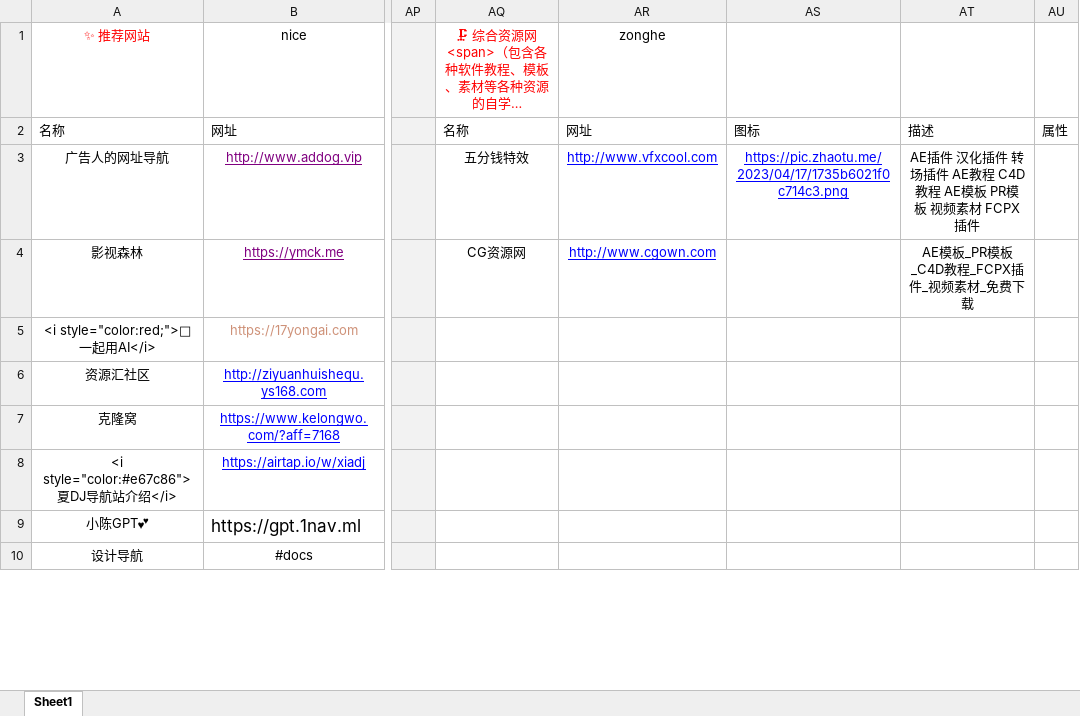
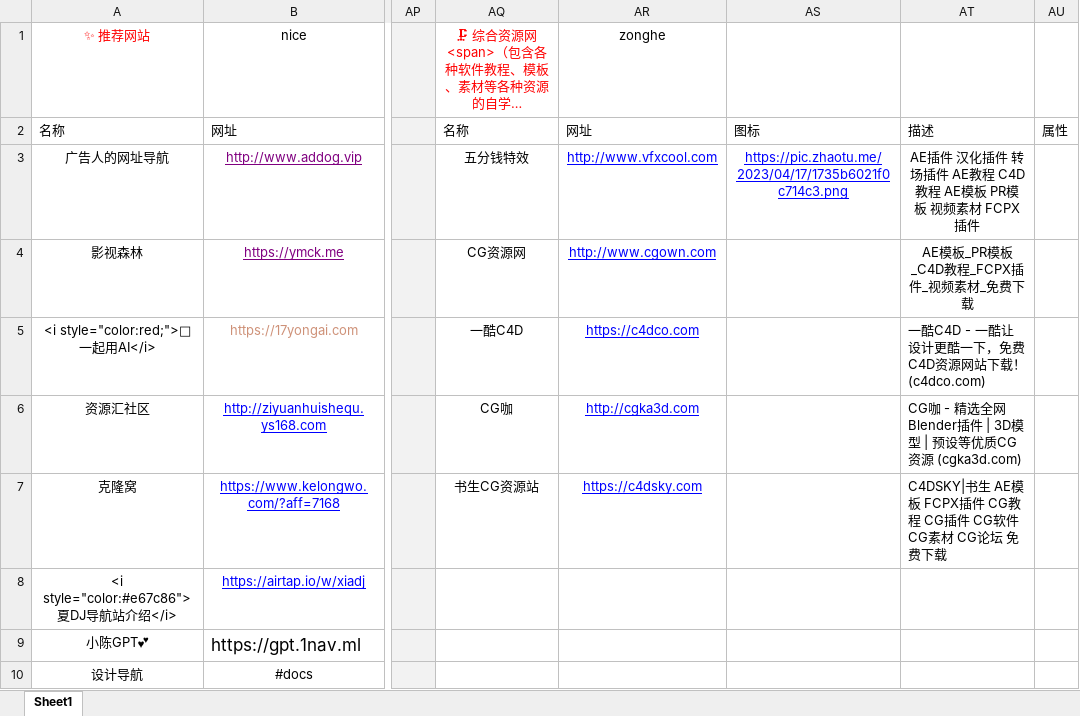
Before and after one commit to xiaolongmr/xiaolongmr.github.io, an Excel workbook: 2.xlsx, sheet Sheet1, drawn as a sheet; only a part is shown, gaps mark what is left out; long unchanged cells end in …; values as stored, in another font and other column widths than the file's, no borders; the diff names each change by its address in the sheet, - before the commit and + after, or states it on an @@ line.

Commit message:
Add files via upload

```diff
--- a/2.xlsx (sheet Sheet1)
+++ b/2.xlsx (sheet Sheet1)
-AQ5: (empty)
+AQ5: 一酷C4D
-AR5 (zonghe): (empty)
+AR5 (zonghe): https://c4dco.com
-AT5: (empty)
+AT5: 一酷C4D - 一酷让设计更酷一下，免费C4D资源网站下载！ (c4dco.com)
-AQ6: (empty)
+AQ6: CG咖
-AR6 (zonghe): (empty)
+AR6 (zonghe): http://cgka3d.com
-AT6: (empty)
+AT6: CG咖 - 精选全网 Blender插件 | 3D模型 | 预设等优质CG资源 (cgka3d.com)
-AQ7: (empty)
+AQ7: 书生CG资源站
-AR7 (zonghe): (empty)
+AR7 (zonghe): https://c4dsky.com
-AT7: (empty)
+AT7: C4DSKY|书生 AE模板 FCPX插件 CG教程 CG插件 CG软件 CG素材 CG论坛 免费下载
```
